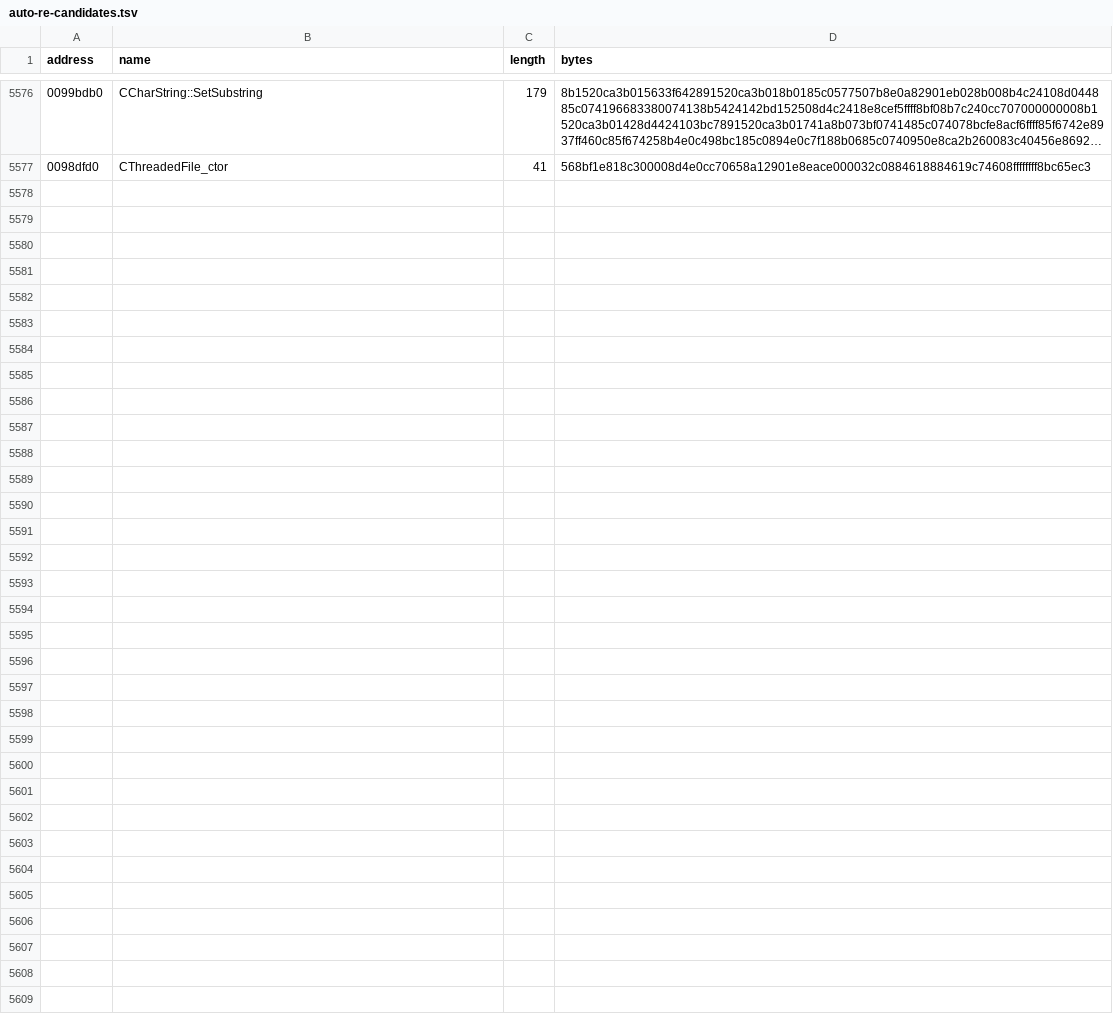
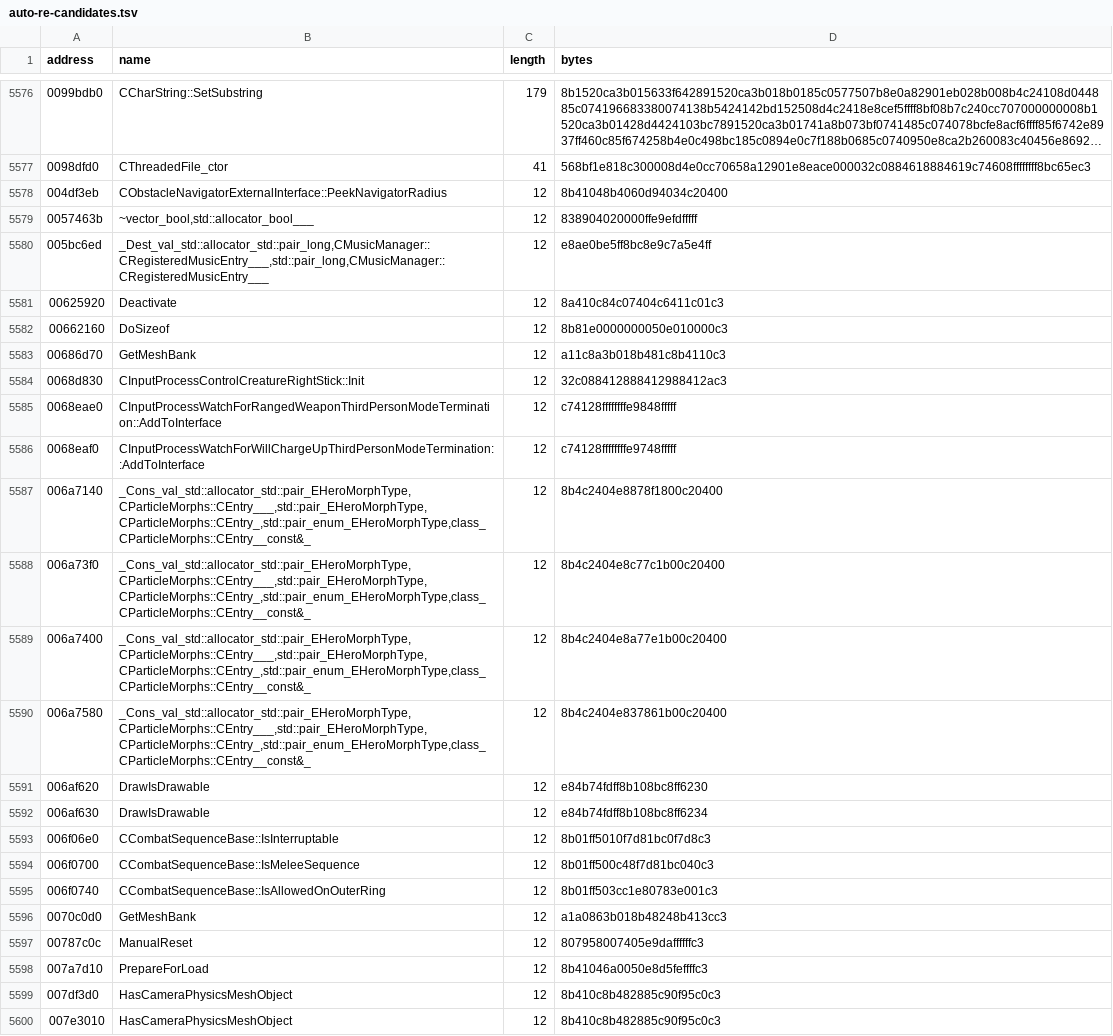
Before and after one commit to BuffJesus/FableDecomp, a TSV file: rebuild/oracles/auto-re-candidates.tsv, drawn as a sheet; only a part is shown, gaps mark what is left out; long unchanged cells end in ….

```diff
--- a/rebuild/oracles/auto-re-candidates.tsv
+++ b/rebuild/oracles/auto-re-candidates.tsv
@@ -5577 +5577,24 @@ address	name	length	bytes
 0098dfd0	CThreadedFile_ctor	41	568bf1e818c300008d4e0cc70658a12901e8eace000032c0884618884619c74608ffffffff8bc65ec3
+004df3eb	CObstacleNavigatorExternalInterface::PeekNavigatorRadius	12	8b41048b4060d94034c20400
+0057463b	~vector_bool,std::allocator_bool___	12	838904020000ffe9efdfffff
+005bc6ed	_Dest_val_std::allocator_std::pair_long,CMusicManager::CRegisteredMusicEntry___,std::pair_long,CMusicManager::CRegisteredMusicEntry___	12	e8ae0be5ff8bc8e9c7a5e4ff
+00625920	Deactivate	12	8a410c84c07404c6411c01c3
+00662160	DoSizeof	12	8b81e0000000050e010000c3
+00686d70	GetMeshBank	12	a11c8a3b018b481c8b4110c3
+0068d830	CInputProcessControlCreatureRightStick::Init	12	32c088412888412988412ac3
+0068eae0	CInputProcessWatchForRangedWeaponThirdPersonModeTermination::AddToInterface	12	c74128ffffffffe9848fffff
+0068eaf0	CInputProcessWatchForWillChargeUpThirdPersonModeTermination::AddToInterface	12	c74128ffffffffe9748fffff
+006a7140	_Cons_val_std::allocator_std::pair_EHeroMorphType,CParticleMorphs::CEntry___,std::pair_EHeroMorphType,CParticleMorphs::CEntry_,std::pair_enum_EHeroMorphType,class_CParticleMorphs::CEntry__const&_	12	8b4c2404e8878f1800c20400
+006a73f0	_Cons_val_std::allocator_std::pair_EHeroMorphType,CParticleMorphs::CEntry___,std::pair_EHeroMorphType,CParticleMorphs::CEntry_,std::pair_enum_EHeroMorphType,class_CParticleMorphs::CEntry__const&_	12	8b4c2404e8c77c1b00c20400
+006a7400	_Cons_val_std::allocator_std::pair_EHeroMorphType,CParticleMorphs::CEntry___,std::pair_EHeroMorphType,CParticleMorphs::CEntry_,std::pair_enum_EHeroMorphType,class_CParticleMorphs::CEntry__const&_	12	8b4c2404e8a77e1b00c20400
+006a7580	_Cons_val_std::allocator_std::pair_EHeroMorphType,CParticleMorphs::CEntry___,std::pair_EHeroMorphType,CParticleMorphs::CEntry_,std::pair_enum_EHeroMorphType,class_CParticleMorphs::CEntry__const&_	12	8b4c2404e837861b00c20400
+006af620	DrawIsDrawable	12	e84b74fdff8b108bc8ff6230
+006af630	DrawIsDrawable	12	e84b74fdff8b108bc8ff6234
+006f06e0	CCombatSequenceBase::IsInterruptable	12	8b01ff5010f7d81bc0f7d8c3
+006f0700	CCombatSequenceBase::IsMeleeSequence	12	8b01ff500c48f7d81bc040c3
+006f0740	CCombatSequenceBase::IsAllowedOnOuterRing	12	8b01ff503cc1e80783e001c3
+0070c0d0	GetMeshBank	12	a1a0863b018b48248b413cc3
+00787c0c	ManualReset	12	807958007405e9daffffffc3
+007a7d10	PrepareForLoad	12	8b41046a0050e8d5feffffc3
+007df3d0	HasCameraPhysicsMeshObject	12	8b410c8b482885c90f95c0c3
+007e3010	HasCameraPhysicsMeshObject	12	8b410c8b482885c90f95c0c3
```
Also changed, not shown: 51 other files.
